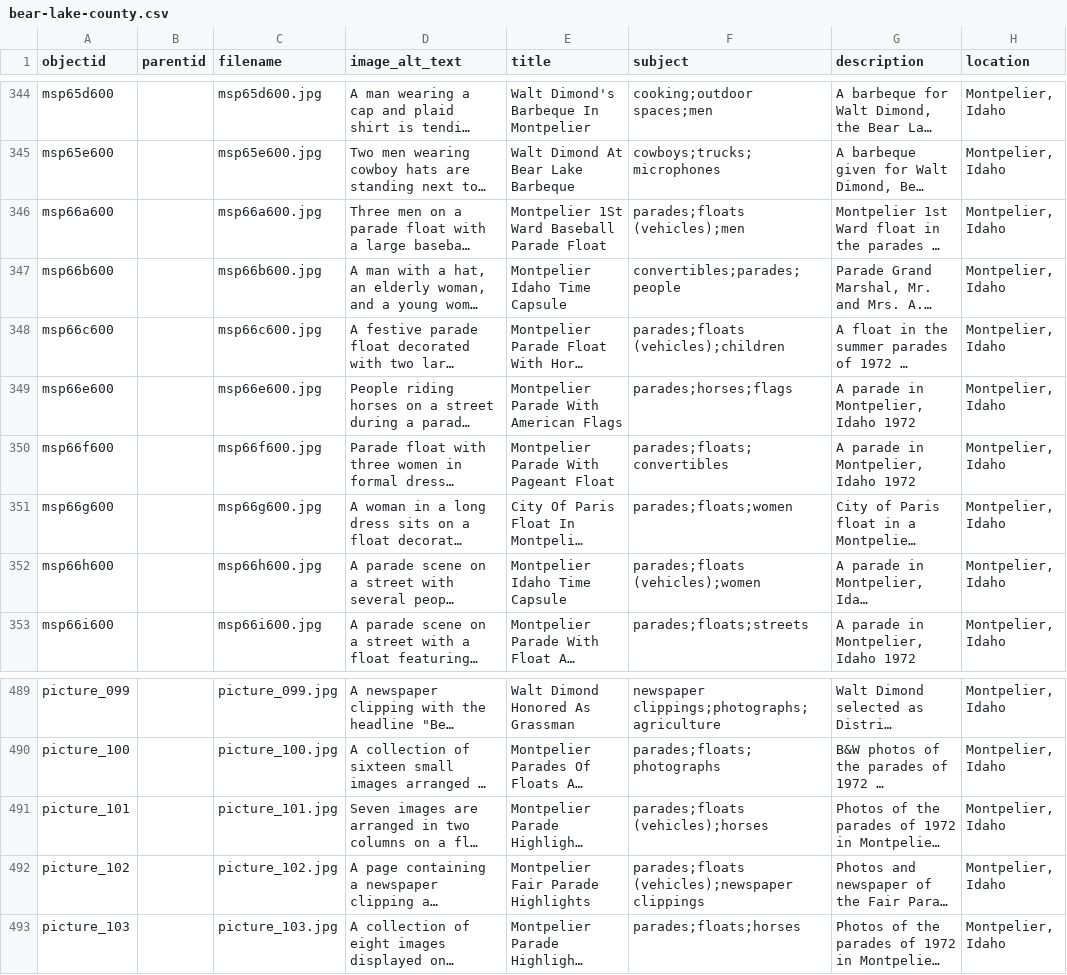
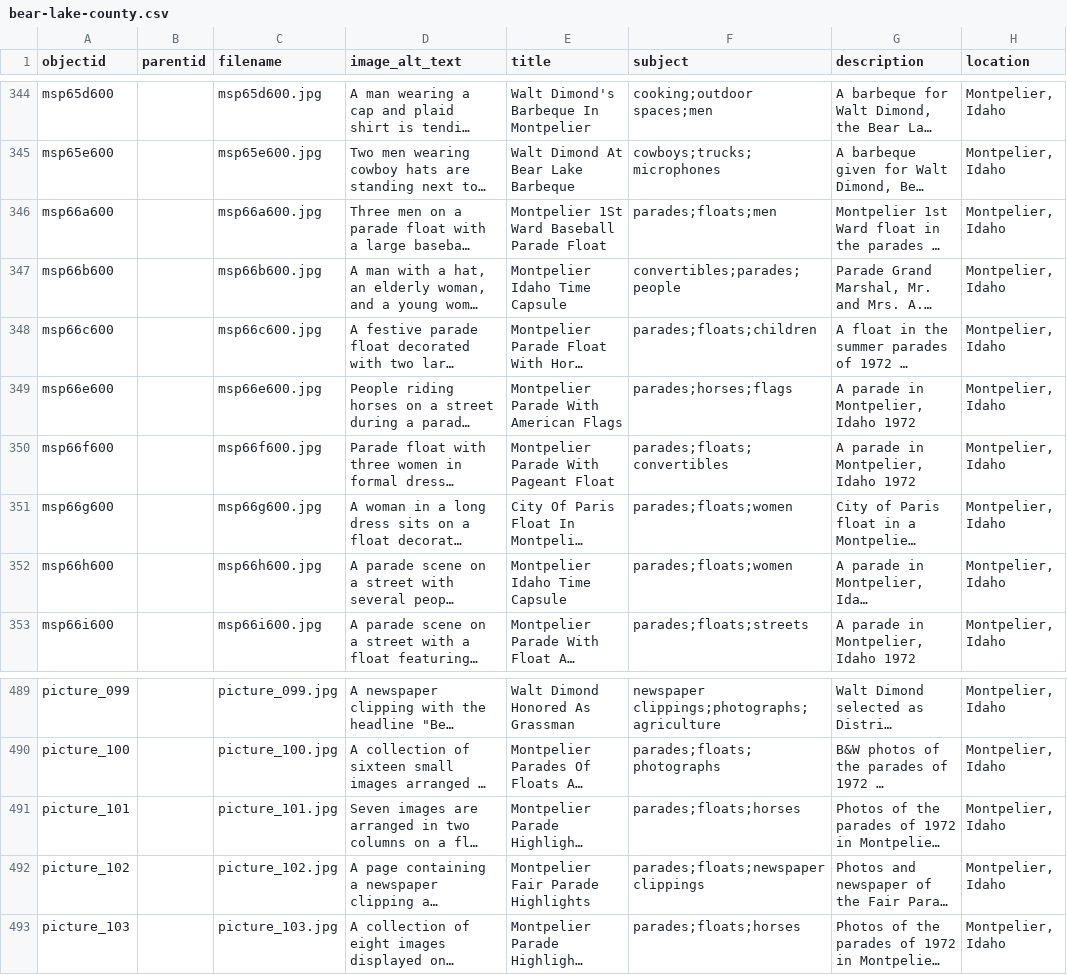
Before and after one commit to digitallibraryofidaho/bear-lake-county, a CSV file: _data/bear-lake-county.csv, drawn as a sheet; only a part is shown, gaps mark what is left out; long unchanged cells end in …; the diff covers the shown part only; the diff names each change by its address in the sheet, - before the commit and + after, or states it on an @@ line.

Commit message:
floats subject

```diff
--- a/_data/bear-lake-county.csv
+++ b/_data/bear-lake-county.csv
-F346 (subject): parades;floats (vehicles);men
+F346 (subject): parades;floats;men
-F348 (subject): parades;floats (vehicles);children
+F348 (subject): parades;floats;children
-F352 (subject): parades;floats (vehicles);women
+F352 (subject): parades;floats;women
-F491 (subject): parades;floats (vehicles);horses
+F491 (subject): parades;floats;horses
-F492 (subject): parades;floats (vehicles);newspaper clippings
+F492 (subject): parades;floats;newspaper clippings
```
Also changed, not shown: 12 edited cells elsewhere in this file.
